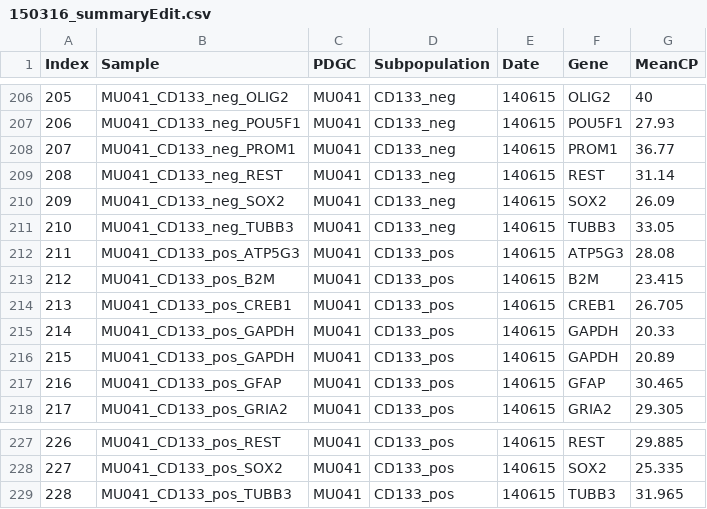
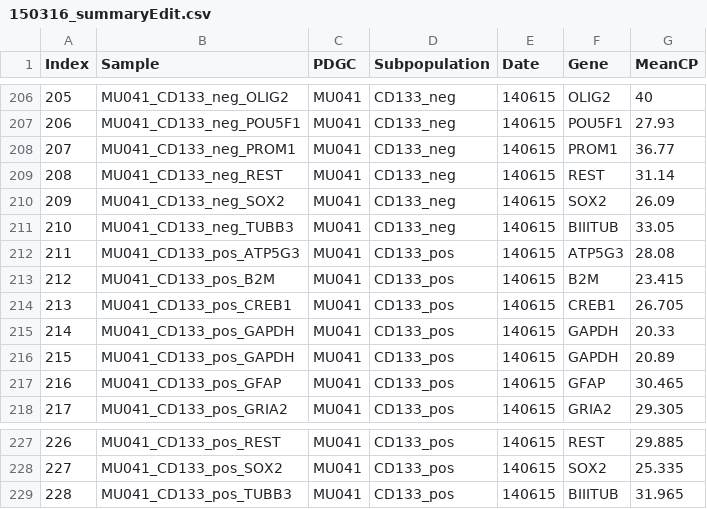
Before and after one commit to dvbrown/Rscripts, a CSV file: 150316_qPCRcd133Summary/dat/150316_summaryEdit.csv, drawn as a sheet; only a part is shown, gaps mark what is left out; the diff covers the shown part only.

Commit message:
unified BIIITUB

```diff
--- a/150316_qPCRcd133Summary/dat/150316_summaryEdit.csv
+++ b/150316_qPCRcd133Summary/dat/150316_summaryEdit.csv
@@ -210,3 +210,3 @@ Index,Sample,PDGC,Subpopulation,Date,Gene,MeanCP
 209,MU041_CD133_neg_SOX2,MU041,CD133_neg,140615,SOX2,26.09
-210,MU041_CD133_neg_TUBB3,MU041,CD133_neg,140615,TUBB3,33.05
+210,MU041_CD133_neg_TUBB3,MU041,CD133_neg,140615,BIIITUB,33.05
 211,MU041_CD133_pos_ATP5G3,MU041,CD133_pos,140615,ATP5G3,28.08
@@ -228,2 +228,2 @@ Index,Sample,PDGC,Subpopulation,Date,Gene,MeanCP
 227,MU041_CD133_pos_SOX2,MU041,CD133_pos,140615,SOX2,25.335
-228,MU041_CD133_pos_TUBB3,MU041,CD133_pos,140615,TUBB3,31.965
+228,MU041_CD133_pos_TUBB3,MU041,CD133_pos,140615,BIIITUB,31.965
```
Also changed, not shown: 10 edited cells elsewhere in this file, 1 other file.
